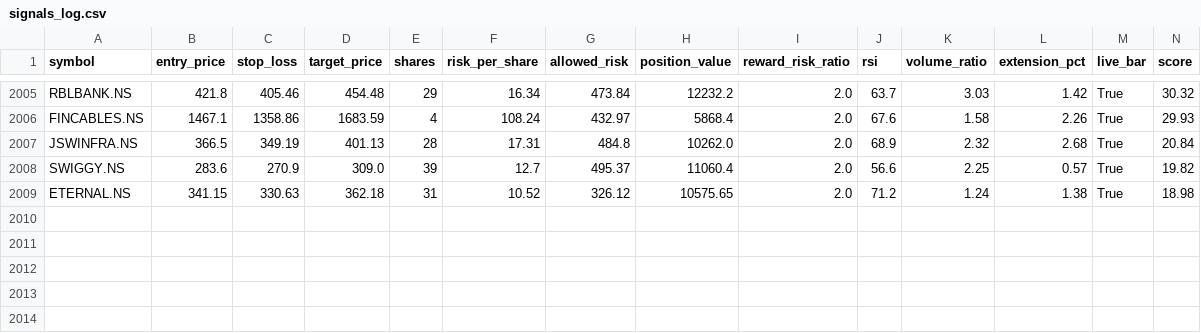
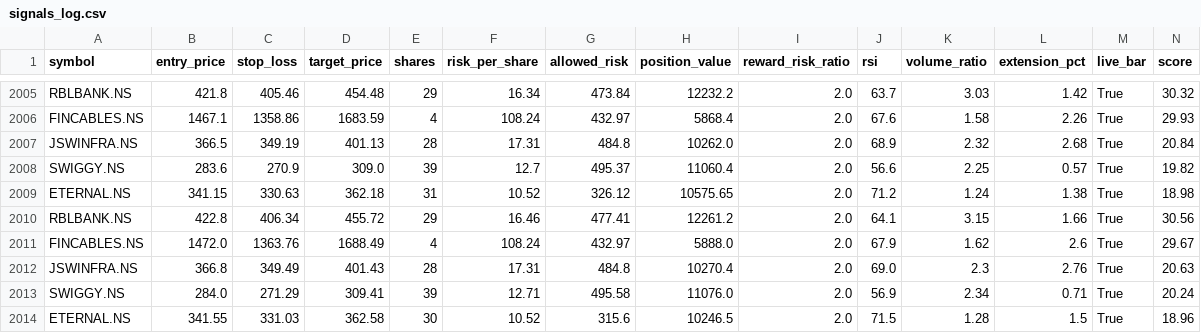
Before and after one commit to eeshanshukla12-star/nse_screener_1_.py, a CSV file: signals_log.csv, drawn as a sheet; only a part is shown, gaps mark what is left out; rows hold the shown columns only; the diff names each change by its address in the sheet, - before the commit and + after, or states it on an @@ line.

Commit message:
Update signal log [skip ci]

```diff
--- a/signals_log.csv
+++ b/signals_log.csv
+row 2010: RBLBANK.NS | 422.8 | 406.34 | 455.72 | 29 | 16.46 | 477.41 | 12261.2 | 2.0 | 64.1 | 3.15 | 1.66 | True | 30.56
+row 2011: FINCABLES.NS | 1472.0 | 1363.76 | 1688.49 | 4 | 108.24 | 432.97 | 5888.0 | 2.0 | 67.9 | 1.62 | 2.6 | True | 29.67
+row 2012: JSWINFRA.NS | 366.8 | 349.49 | 401.43 | 28 | 17.31 | 484.8 | 10270.4 | 2.0 | 69.0 | 2.3 | 2.76 | True | 20.63
+row 2013: SWIGGY.NS | 284.0 | 271.29 | 309.41 | 39 | 12.71 | 495.58 | 11076.0 | 2.0 | 56.9 | 2.34 | 0.71 | True | 20.24
+row 2014: ETERNAL.NS | 341.55 | 331.03 | 362.58 | 30 | 10.52 | 315.6 | 10246.5 | 2.0 | 71.5 | 1.28 | 1.5 | True | 18.96
```
